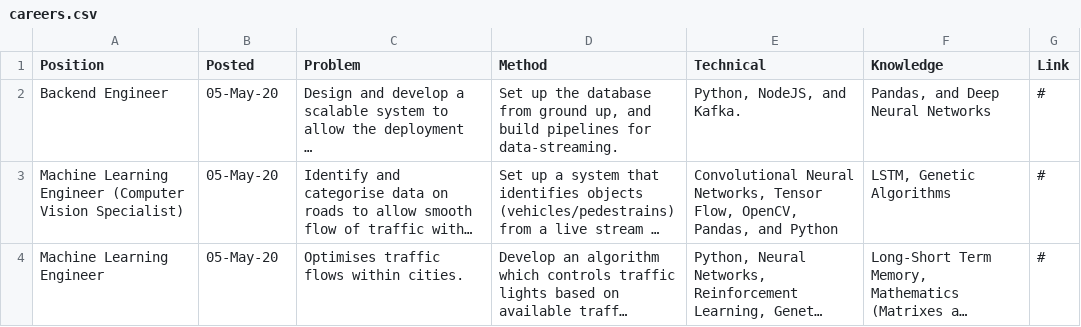
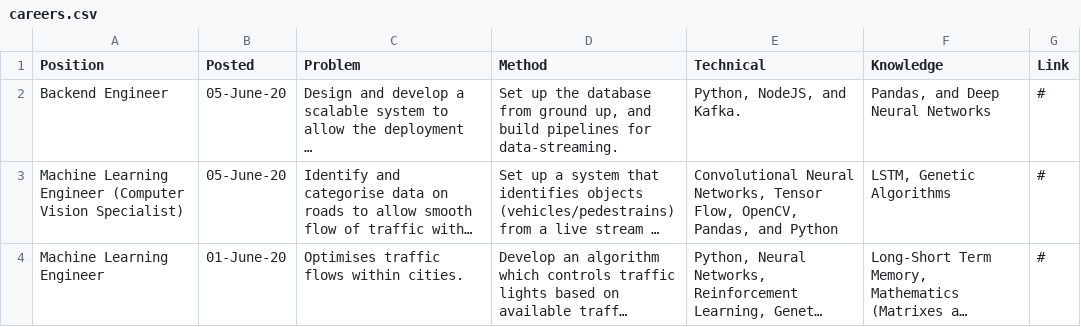
Before and after one commit to AbhinavThukral97/Beltech, a CSV file: careers/careers.csv, drawn as a sheet; long unchanged cells end in …; the diff names each change by its address in the sheet, - before the commit and + after, or states it on an @@ line.

Commit message:
Update careers.csv

```diff
--- a/careers/careers.csv
+++ b/careers/careers.csv
-B2:B3 (Posted): 05-May-20
+B2:B3 (Posted): 05-June-20
-B4 (Posted): 05-May-20
+B4 (Posted): 01-June-20
```
